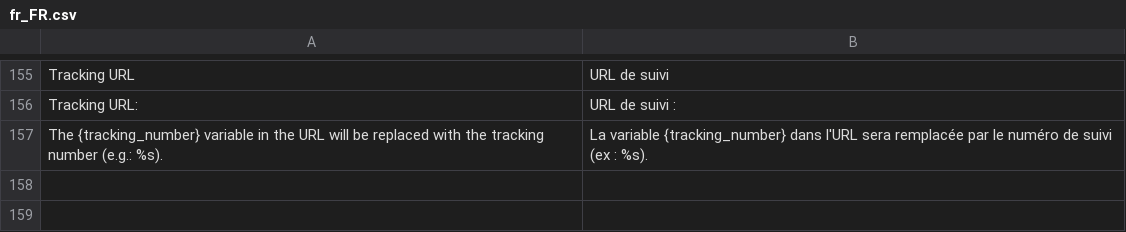
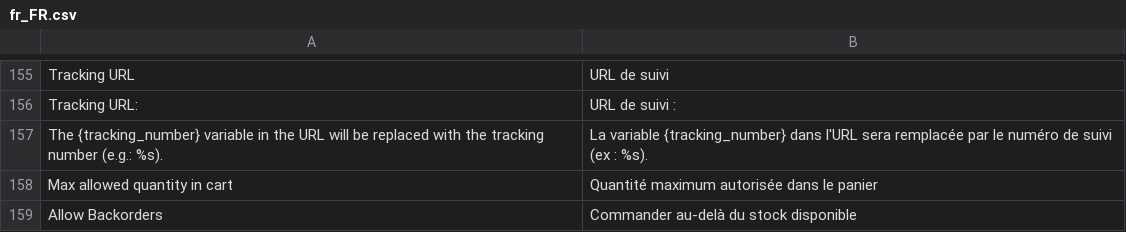
Before and after one commit to leafiny/cms, a CSV file: modules/Leafiny_Commerce/i18n/fr_FR.csv, drawn as a sheet; only a part is shown, gaps mark what is left out.

Commit message:
Allow backorders and max quantity in cart

```diff
--- a/modules/Leafiny_Commerce/i18n/fr_FR.csv
+++ b/modules/Leafiny_Commerce/i18n/fr_FR.csv
@@ -157 +157,3 @@
 "The {tracking_number} variable in the URL will be replaced with the tracking number (e.g.: %s).","La variable {tracking_number} dans l'URL sera remplacée par le numéro de suivi (ex : %s)."
+"Max allowed quantity in cart","Quantité maximum autorisée dans le panier"
+"Allow Backorders","Commander au-delà du stock disponible"
```
Also changed, not shown: modules/Leafiny_Commerce/i18n/en_US.csv, 5 other files.
